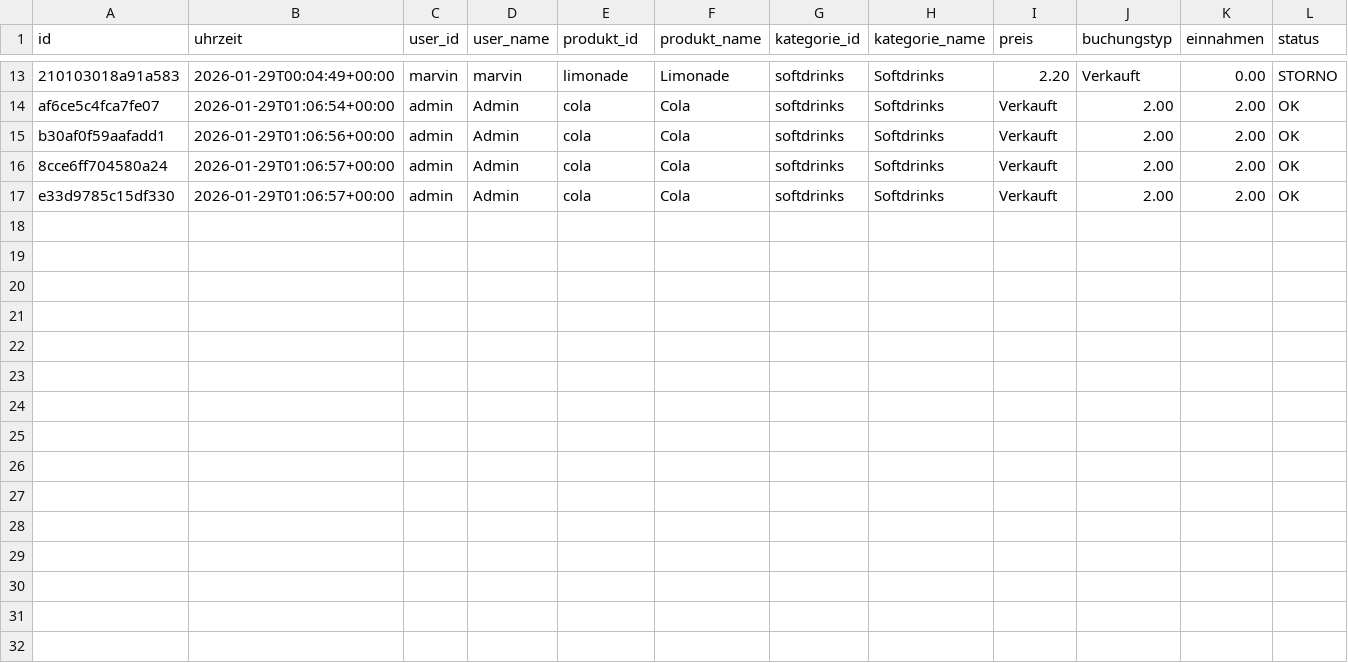
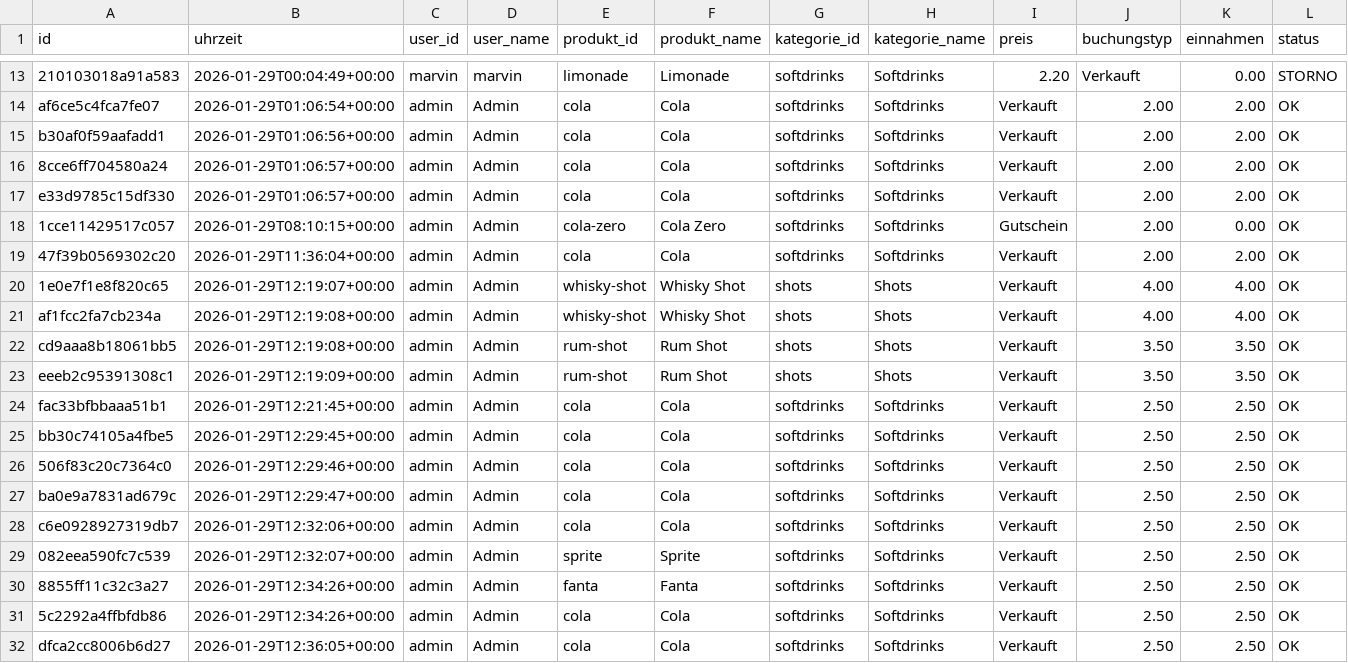
Before and after one commit to dfgsteam/kekcheckout, a CSV file: private/bookings.csv, drawn as a sheet; only a part is shown, gaps mark what is left out; rows hold the shown columns only; the diff names each change by its address in the sheet, - before the commit and + after, or states it on an @@ line.

```diff
--- a/private/bookings.csv
+++ b/private/bookings.csv
+row 18: 1cce11429517c057 | 2026-01-29T08:10:15+00:00 | admin | Admin | cola-zero | Cola Zero | softdrinks | Softdrinks | Gutschein | 2.00 | 0.00 | OK
+row 19: 47f39b0569302c20 | 2026-01-29T11:36:04+00:00 | admin | Admin | cola | Cola | softdrinks | Softdrinks | Verkauft | 2.00 | 2.00 | OK
+row 20: 1e0e7f1e8f820c65 | 2026-01-29T12:19:07+00:00 | admin | Admin | whisky-shot | Whisky Shot | shots | Shots | Verkauft | 4.00 | 4.00 | OK
+row 21: af1fcc2fa7cb234a | 2026-01-29T12:19:08+00:00 | admin | Admin | whisky-shot | Whisky Shot | shots | Shots | Verkauft | 4.00 | 4.00 | OK
+row 22: cd9aaa8b18061bb5 | 2026-01-29T12:19:08+00:00 | admin | Admin | rum-shot | Rum Shot | shots | Shots | Verkauft | 3.50 | 3.50 | OK
+row 23: eeeb2c95391308c1 | 2026-01-29T12:19:09+00:00 | admin | Admin | rum-shot | Rum Shot | shots | Shots | Verkauft | 3.50 | 3.50 | OK
+row 24: fac33bfbbaaa51b1 | 2026-01-29T12:21:45+00:00 | admin | Admin | cola | Cola | softdrinks | Softdrinks | Verkauft | 2.50 | 2.50 | OK
+row 25: bb30c74105a4fbe5 | 2026-01-29T12:29:45+00:00 | admin | Admin | cola | Cola | softdrinks | Softdrinks | Verkauft | 2.50 | 2.50 | OK
+row 26: 506f83c20c7364c0 | 2026-01-29T12:29:46+00:00 | admin | Admin | cola | Cola | softdrinks | Softdrinks | Verkauft | 2.50 | 2.50 | OK
+row 27: ba0e9a7831ad679c | 2026-01-29T12:29:47+00:00 | admin | Admin | cola | Cola | softdrinks | Softdrinks | Verkauft | 2.50 | 2.50 | OK
+row 28: c6e0928927319db7 | 2026-01-29T12:32:06+00:00 | admin | Admin | cola | Cola | softdrinks | Softdrinks | Verkauft | 2.50 | 2.50 | OK
+row 29: 082eea590fc7c539 | 2026-01-29T12:32:07+00:00 | admin | Admin | sprite | Sprite | softdrinks | Softdrinks | Verkauft | 2.50 | 2.50 | OK
+row 30: 8855ff11c32c3a27 | 2026-01-29T12:34:26+00:00 | admin | Admin | fanta | Fanta | softdrinks | Softdrinks | Verkauft | 2.50 | 2.50 | OK
+row 31: 5c2292a4ffbfdb86 | 2026-01-29T12:34:26+00:00 | admin | Admin | cola | Cola | softdrinks | Softdrinks | Verkauft | 2.50 | 2.50 | OK
+row 32: dfca2cc8006b6d27 | 2026-01-29T12:36:05+00:00 | admin | Admin | cola | Cola | softdrinks | Softdrinks | Verkauft | 2.50 | 2.50 | OK
```
Also changed, not shown: 32 other files.
